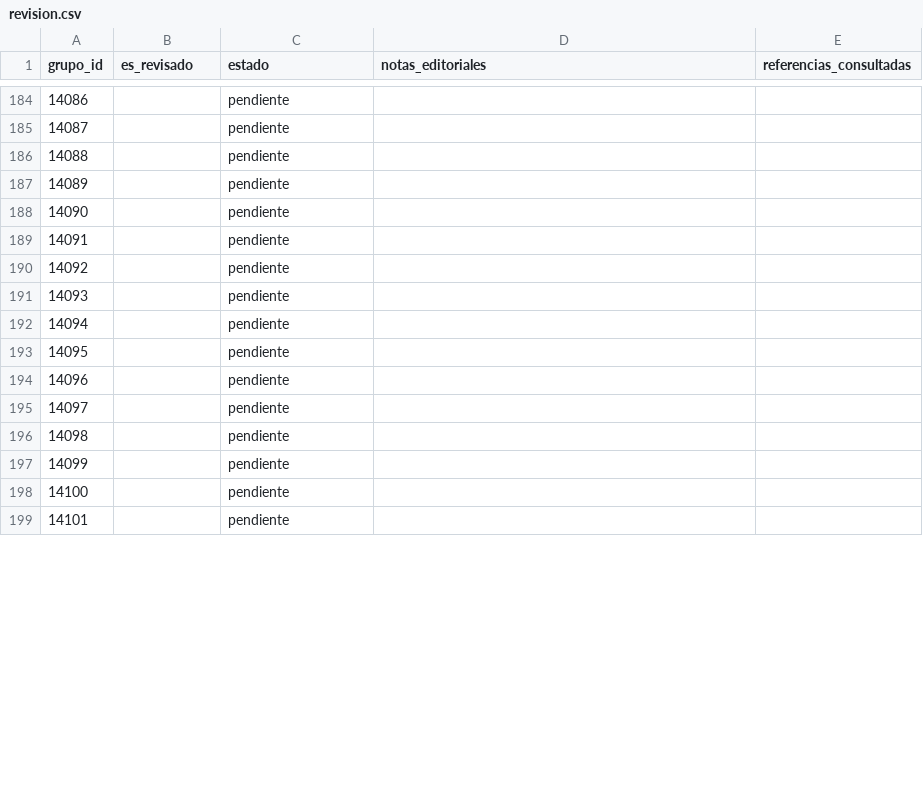
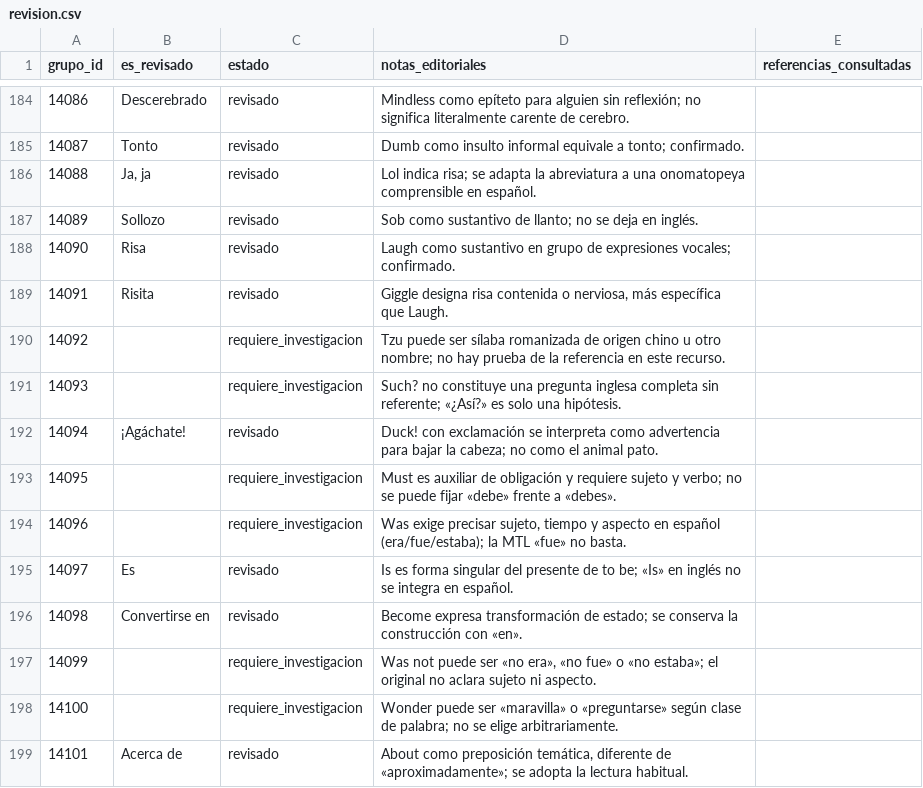
Before and after one commit to ARivas3008/la-pucelle-ragnarok-localizacion, a CSV file: corpus/02/revision.csv, drawn as a sheet; only a part is shown, gaps mark what is left out; the diff covers the shown part only.

Commit message:
Corpus 02: revisión de nombres ISO grupos 14054–14103 (tanda 02C)

```diff
--- a/corpus/02/revision.csv
+++ b/corpus/02/revision.csv
@@ -184,16 +184,16 @@
-14086,,pendiente,,
-14087,,pendiente,,
-14088,,pendiente,,
-14089,,pendiente,,
-14090,,pendiente,,
-14091,,pendiente,,
-14092,,pendiente,,
-14093,,pendiente,,
-14094,,pendiente,,
-14095,,pendiente,,
-14096,,pendiente,,
-14097,,pendiente,,
-14098,,pendiente,,
-14099,,pendiente,,
-14100,,pendiente,,
-14101,,pendiente,,
+14086,Descerebrado,revisado,Mindless como epíteto para alguien sin reflexión; no significa literalmente carente de cerebro.,
+14087,Tonto,revisado,Dumb como insulto informal equivale a tonto; confirmado.,
+14088,"Ja, ja",revisado,Lol indica risa; se adapta la abreviatura a una onomatopeya comprensible en español.,
+14089,Sollozo,revisado,Sob como sustantivo de llanto; no se deja en inglés.,
+14090,Risa,revisado,Laugh como sustantivo en grupo de expresiones vocales; confirmado.,
+14091,Risita,revisado,"Giggle designa risa contenida o nerviosa, más específica que Laugh.",
+14092,,requiere_investigacion,Tzu puede ser sílaba romanizada de origen chino u otro nombre; no hay prueba de la referencia en este recurso.,
+14093,,requiere_investigacion,Such? no constituye una pregunta inglesa completa sin referente; «¿Así?» es solo una hipótesis.,
+14094,¡Agáchate!,revisado,Duck! con exclamación se interpreta como advertencia para bajar la cabeza; no como el animal pato.,
+14095,,requiere_investigacion,Must es auxiliar de obligación y requiere sujeto y verbo; no se puede fijar «debe» frente a «debes».,
+14096,,requiere_investigacion,"Was exige precisar sujeto, tiempo y aspecto en español (era/fue/estaba); la MTL «fue» no basta.",
+14097,Es,revisado,Is es forma singular del presente de to be; «Is» en inglés no se integra en español.,
+14098,Convertirse en,revisado,Become expresa transformación de estado; se conserva la construcción con «en».,
+14099,,requiere_investigacion,"Was not puede ser «no era», «no fue» o «no estaba»; el original no aclara sujeto ni aspecto.",
+14100,,requiere_investigacion,Wonder puede ser «maravilla» o «preguntarse» según clase de palabra; no se elige arbitrariamente.,
+14101,Acerca de,revisado,"About como preposición temática, diferente de «aproximadamente»; se adopta la lectura habitual.",
```
Also changed, not shown: 99 edited cells elsewhere in this file.
